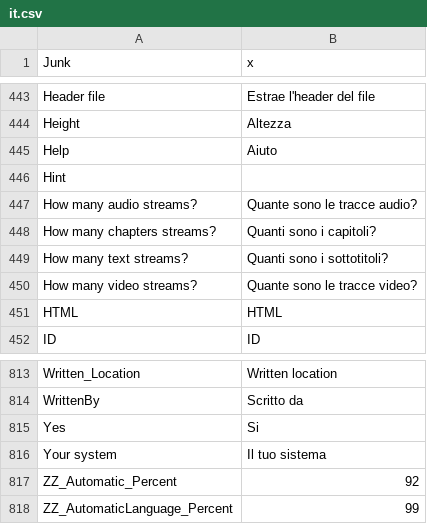
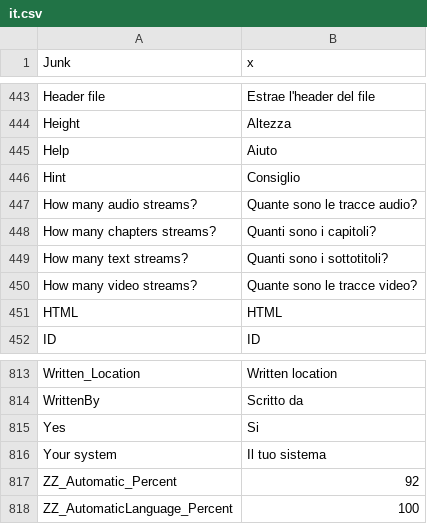
Before and after one commit to MediaArea/MediaInfo, a CSV file: Source/Ressource/Plugin/Language/it.csv, drawn as a sheet; only a part is shown, gaps mark what is left out.

```diff
--- a/Source/Ressource/Plugin/Language/it.csv
+++ b/Source/Ressource/Plugin/Language/it.csv
@@ -445,3 +445,3 @@ Height;Altezza
 Help;Aiuto
-Hint
+Hint;Consiglio
 How many audio streams?;Quante sono le tracce audio?
@@ -817,2 +817,2 @@ Your system;Il tuo sistema
 ZZ_Automatic_Percent;92
-ZZ_AutomaticLanguage_Percent;99
+ZZ_AutomaticLanguage_Percent;100
```
Also changed, not shown: Source/Ressource/Language.csv, Source/Ressource/Plugin/Language/ja.csv, 3 other files.
